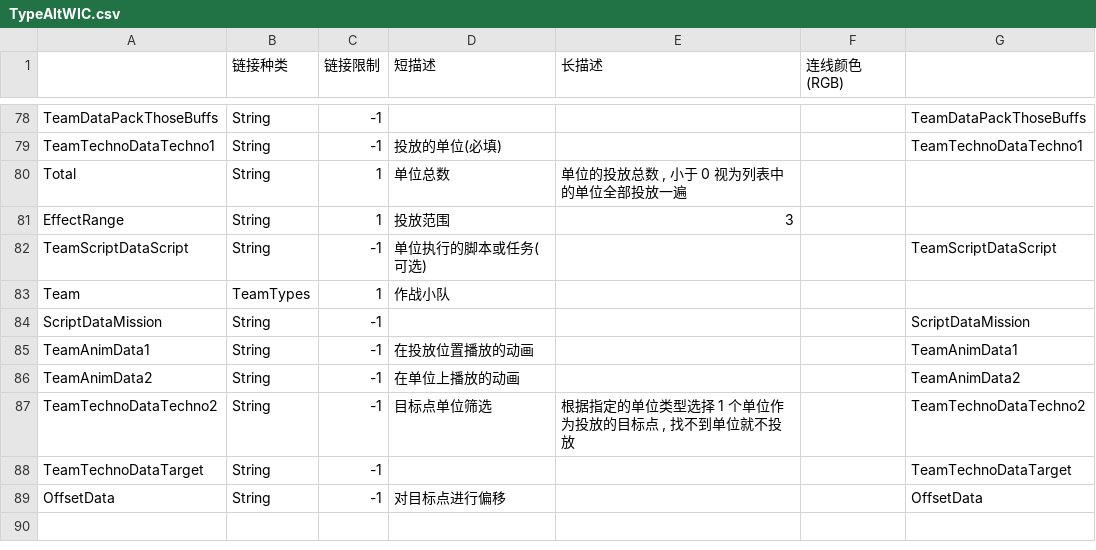
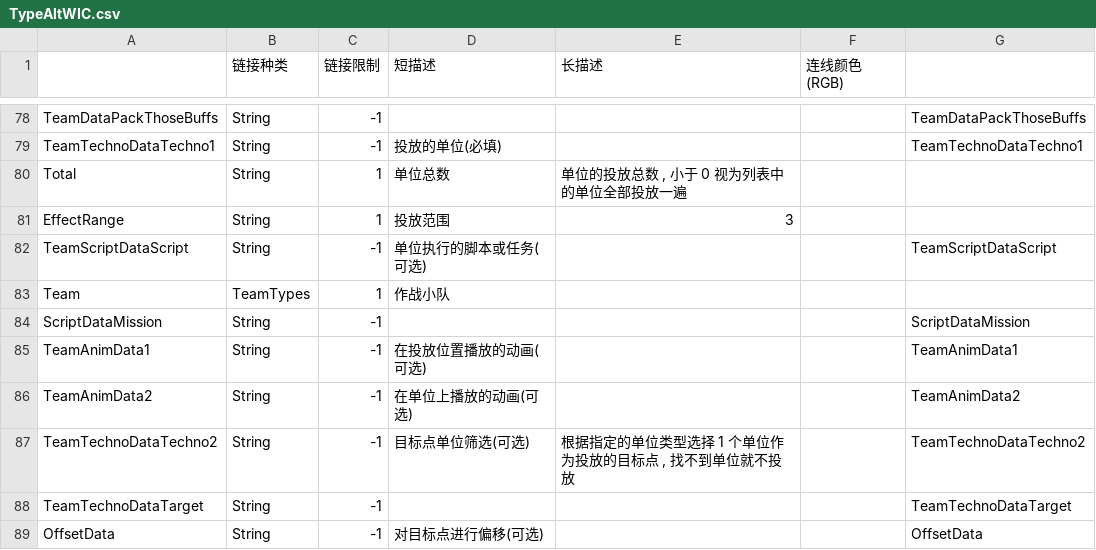
Before and after one commit to WhiteFeather127/iniWeaver-Module-library-for-WIC, a CSV file: Global/TypeAltWIC.csv, drawn as a sheet; only a part is shown, gaps mark what is left out.

```diff
--- a/Global/TypeAltWIC.csv
+++ b/Global/TypeAltWIC.csv
@@ -84,6 +84,6 @@ Team,TeamTypes,1,作战小队
 ScriptDataMission,String,-1,,,,ScriptDataMission
-TeamAnimData1,String,-1,在投放位置播放的动画,,,TeamAnimData1
-TeamAnimData2,String,-1,在单位上播放的动画,,,TeamAnimData2
-TeamTechnoDataTechno2,String,-1,目标点单位筛选,"根据指定的单位类型选择 1 个单位作为投放的目标点 , 找不到单位就不投放",,TeamTechnoDataTechno2
+TeamAnimData1,String,-1,在投放位置播放的动画(可选),,,TeamAnimData1
+TeamAnimData2,String,-1,在单位上播放的动画(可选),,,TeamAnimData2
+TeamTechnoDataTechno2,String,-1,目标点单位筛选(可选),"根据指定的单位类型选择 1 个单位作为投放的目标点 , 找不到单位就不投放",,TeamTechnoDataTechno2
 TeamTechnoDataTarget,String,-1,,,,TeamTechnoDataTarget
-OffsetData,String,-1,对目标点进行偏移,,,OffsetData
+OffsetData,String,-1,对目标点进行偏移(可选),,,OffsetData
```
Also changed, not shown: 1 other file.
